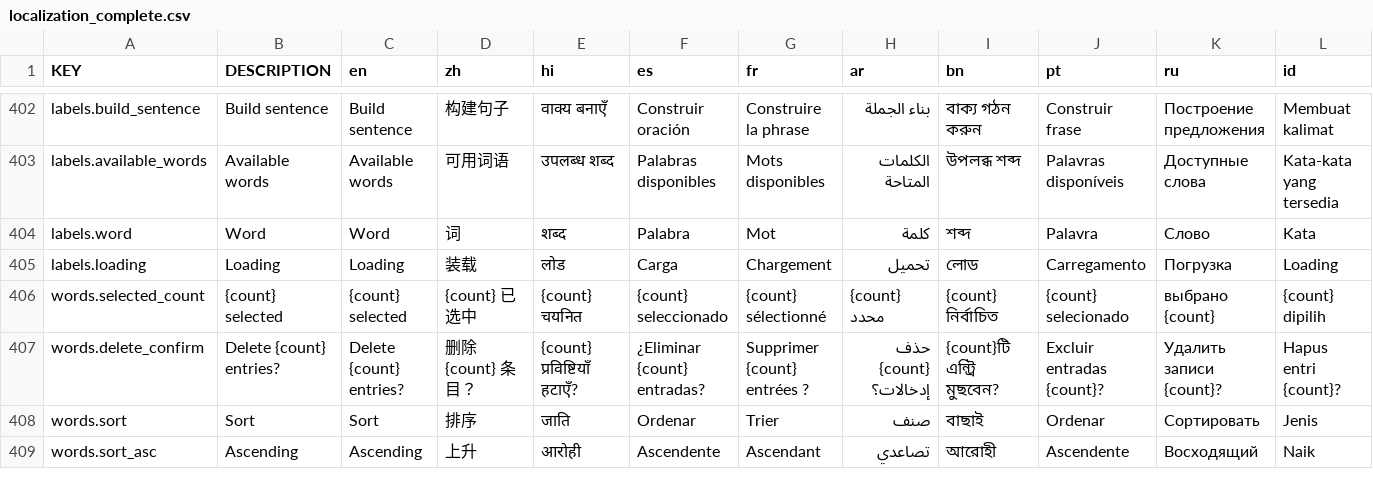
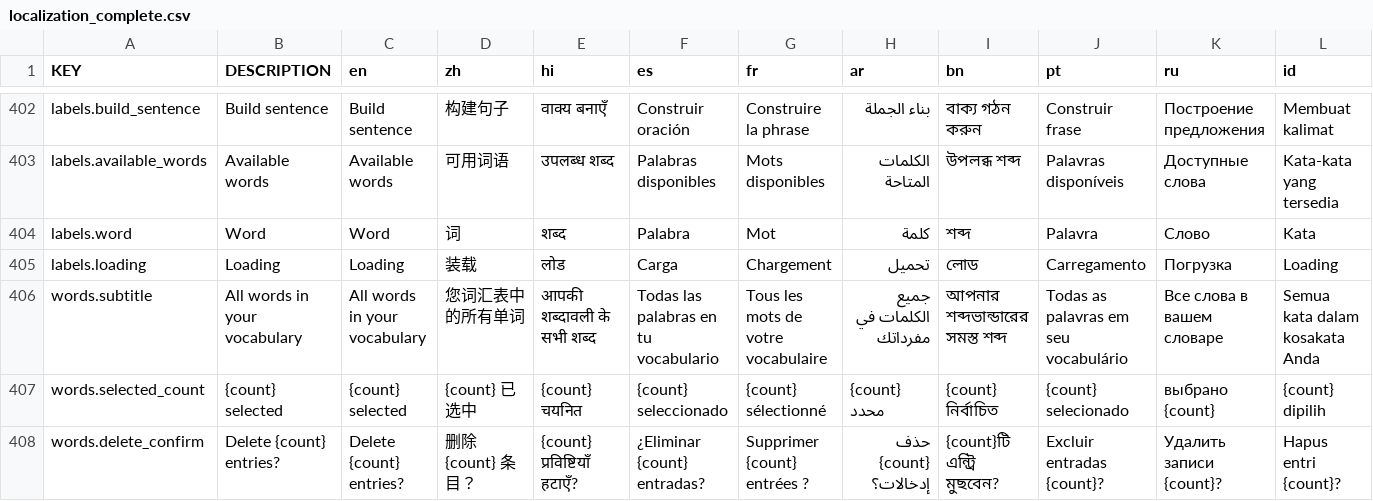
Before and after one commit to linuspohlmann-byte/projectsiluma, a CSV file: localization_complete.csv, drawn as a sheet; only a part is shown, gaps mark what is left out; the shorter side is filled out with more unchanged rows; rows hold the shown columns only; the diff names each change by its address in the sheet, - before the commit and + after, or states it on an @@ line.

Commit message:
Füge Zurück-Button zum Words-Tab hinzu
- Neuer Header-Bereich im Words-Tab mit Titel und Untertitel
- Zurück-Button führt zur Library/Homepage (Gruppenansicht)
- Design identisch zum Level-Gruppen-Zurück-Button
- CSS-Styling für words-header, words-heading und words-subtitle
- JavaScript Event-Listener für Navigation
- Neue Lokalisierung words.subtitle in allen Sprachen

```diff
--- a/localization_complete.csv
+++ b/localization_complete.csv
+row 406: words.subtitle | All words in your vocabulary | All words in your vocabulary | 您词汇表中的所有单词 | आपकी शब्दावली के सभी शब्द | Todas las palabras en tu vocabulario | Tous les mots de votre vocabulaire | جميع الكلمات في مفرداتك | আপনার শব্দভান্ডারের সমস্ত শব্দ | Todas as palavras em seu vocabulário | Все слова в вашем словаре | Semua kata dalam kosakata Anda
```
Also changed, not shown: 3 other files.
